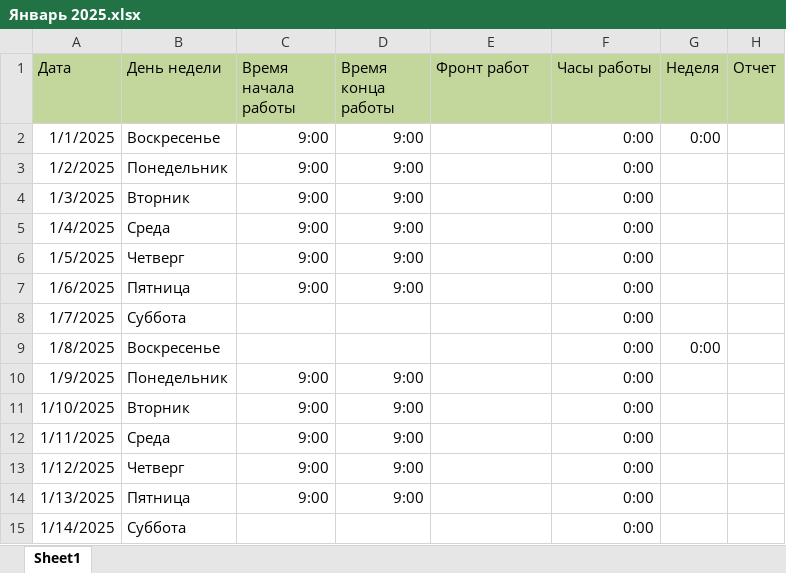
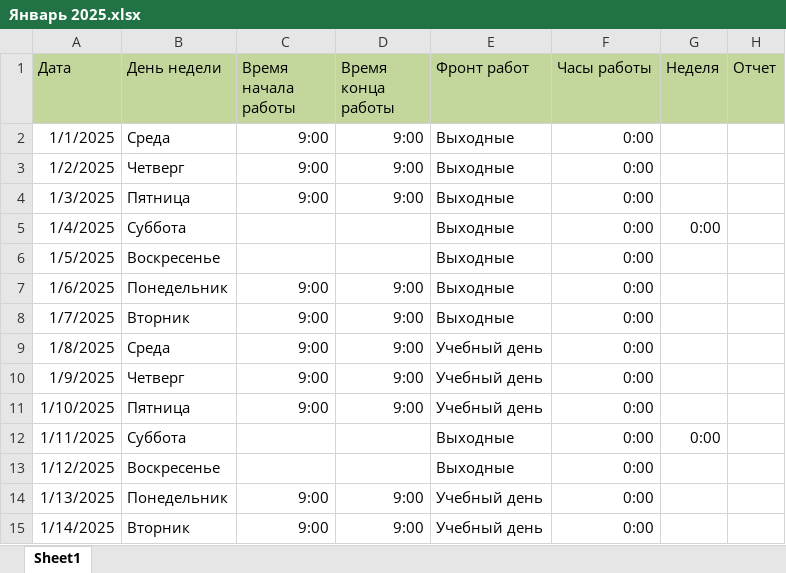
Before and after one commit to SergAub/-, an Excel workbook: Январь 2025.xlsx, sheet Sheet1, drawn as a sheet; only a part is shown; values as stored, in another font and other column widths than the file's, no borders; the diff covers the shown part only; the diff names each change by its address in the sheet, - before the commit and + after, or states it on an @@ line.

```diff
--- a/Январь 2025.xlsx (sheet Sheet1)
+++ b/Январь 2025.xlsx (sheet Sheet1)
-B2 (День недели): Воскресенье
+B2 (День недели): Среда
-E2:E8 (Фронт работ): (empty)
+E2:E8 (Фронт работ): Выходные
-G2 (Неделя): 0:00
+G2 (Неделя): (empty)
-B3 (День недели): Понедельник
+B3 (День недели): Четверг
-B4 (День недели): Вторник
+B4 (День недели): Пятница
-B5 (День недели): Среда
+B5 (День недели): Суббота
-C5:C6 (Время начала работы): 9:00
+C5:C6 (Время начала работы): (empty)
-D5:D6 (Время конца работы): 9:00
+D5:D6 (Время конца работы): (empty)
-G5 (Неделя): (empty)
+G5 (Неделя): 0:00
-B6 (День недели): Четверг
+B6 (День недели): Воскресенье
-B7 (День недели): Пятница
+B7 (День недели): Понедельник
-B8 (День недели): Суббота
+B8 (День недели): Вторник
-C8:C9 (Время начала работы): (empty)
+C8:C9 (Время начала работы): 9:00
-D8:D9 (Время конца работы): (empty)
+D8:D9 (Время конца работы): 9:00
-B9 (День недели): Воскресенье
+B9 (День недели): Среда
-E9:E11 (Фронт работ): (empty)
+E9:E11 (Фронт работ): Учебный день
-G9 (Неделя): 0:00
+G9 (Неделя): (empty)
-B10 (День недели): Понедельник
+B10 (День недели): Четверг
-B11 (День недели): Вторник
+B11 (День недели): Пятница
-B12 (День недели): Среда
+B12 (День недели): Суббота
-C12:C13 (Время начала работы): 9:00
+C12:C13 (Время начала работы): (empty)
-D12:D13 (Время конца работы): 9:00
+D12:D13 (Время конца работы): (empty)
-E12:E13 (Фронт работ): (empty)
+E12:E13 (Фронт работ): Выходные
-G12 (Неделя): (empty)
+G12 (Неделя): 0:00
-B13 (День недели): Четверг
+B13 (День недели): Воскресенье
-B14 (День недели): Пятница
+B14 (День недели): Понедельник
-E14:E15 (Фронт работ): (empty)
+E14:E15 (Фронт работ): Учебный день
-B15 (День недели): Суббота
+B15 (День недели): Вторник
-C15 (Время начала работы): (empty)
+C15 (Время начала работы): 9:00
-D15 (Время конца работы): (empty)
+D15 (Время конца работы): 9:00
```
Also changed, not shown: 58 edited cells elsewhere in this sheet, 3 other files.
